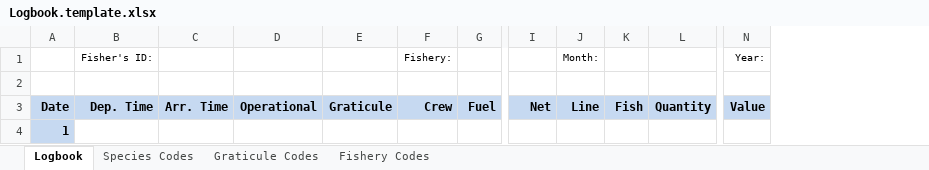
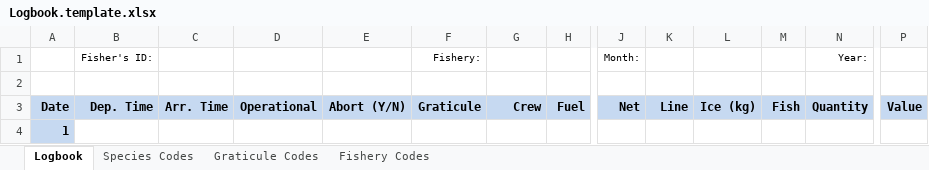
Before and after one commit to ahharvey/I-Fish, an Excel workbook: public/Logbook.template.xlsx, sheet Logbook, drawn as a sheet; only a part is shown, gaps mark what is left out; values as stored, in another font and other column widths than the file's, no borders; removed rows and columns are numbered as before the commit, all else as after; rows hold the shown columns only; the diff names each change by its address in the sheet, - before the commit and + after, or states it on an @@ line.

Commit message:
fixes excel file import functions. updates supervisor dashboard. links surveyors to landings. updates template files

```diff
--- a/public/Logbook.template.xlsx (sheet Logbook)
+++ b/public/Logbook.template.xlsx (sheet Logbook)
+column E, row 3: Abort (Y/N)
+column L, row 3: Ice (kg)
-row 1:  | Fisher's ID: |  |  |  | Fishery: |  |  | Month: |  |  | Year:
+row 1:  | Fisher's ID: |  |  |  | Fishery: |  |  | Month: |  |  |  | Year:
```
Also changed, not shown: public/Database.template.xlsx, 34 other files.
